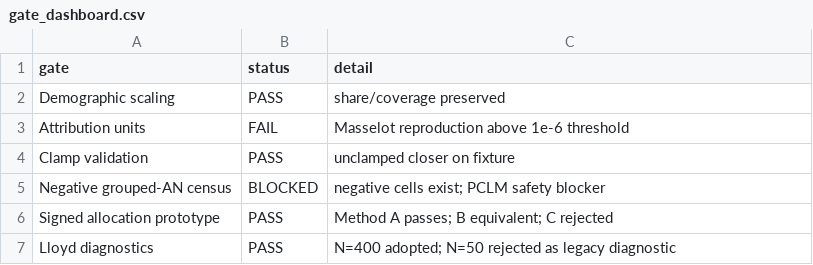
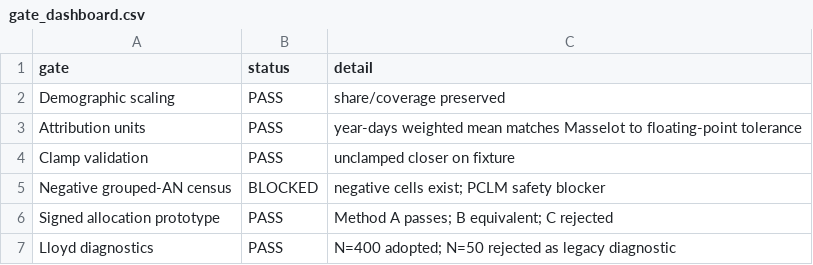
Before and after one commit to IEResearchDatalab/temperature-mortality-le-li, a CSV file: docs/validation/phase0/tables/gate_dashboard.csv, drawn as a sheet.

Commit message:
phase0: sync attribution and dashboard

```diff
--- a/docs/validation/phase0/tables/gate_dashboard.csv
+++ b/docs/validation/phase0/tables/gate_dashboard.csv
@@ -2,3 +2,3 @@ gate,status,detail
 Demographic scaling,PASS,share/coverage preserved
-Attribution units,FAIL,Masselot reproduction above 1e-6 threshold
+Attribution units,PASS,year-days weighted mean matches Masselot to floating-point tolerance
 Clamp validation,PASS,unclamped closer on fixture
```
Also changed, not shown: 2 other files.
